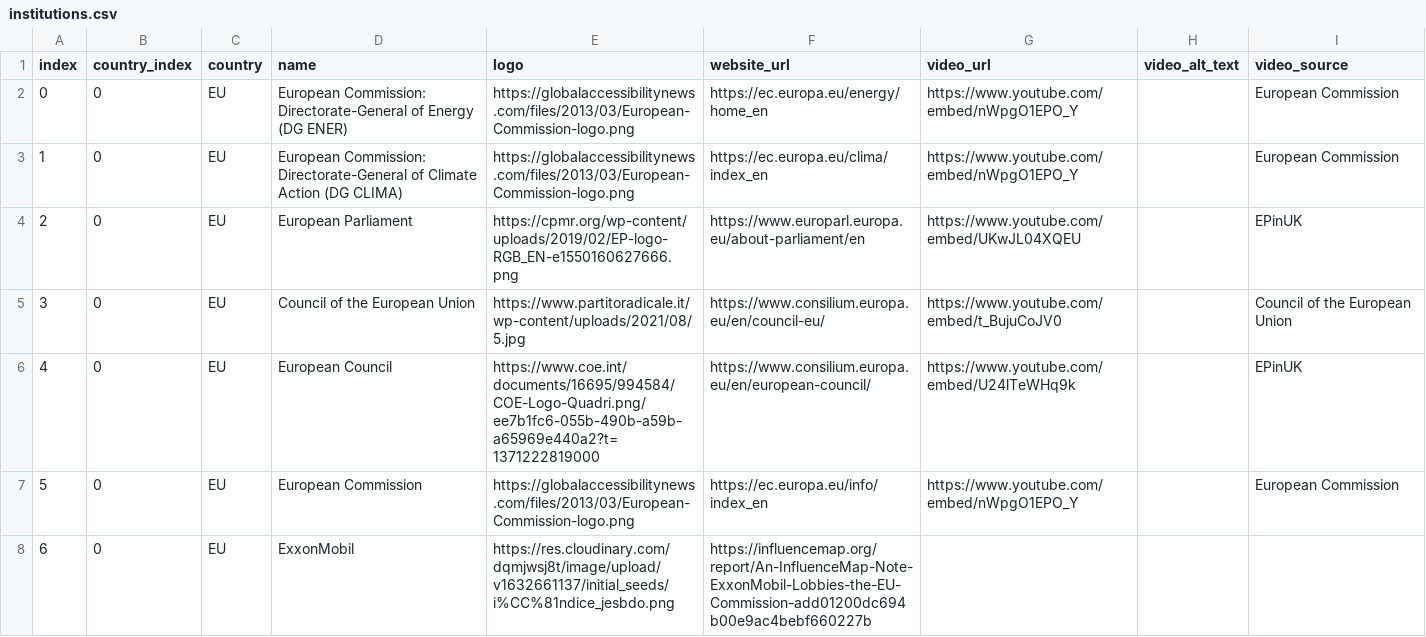
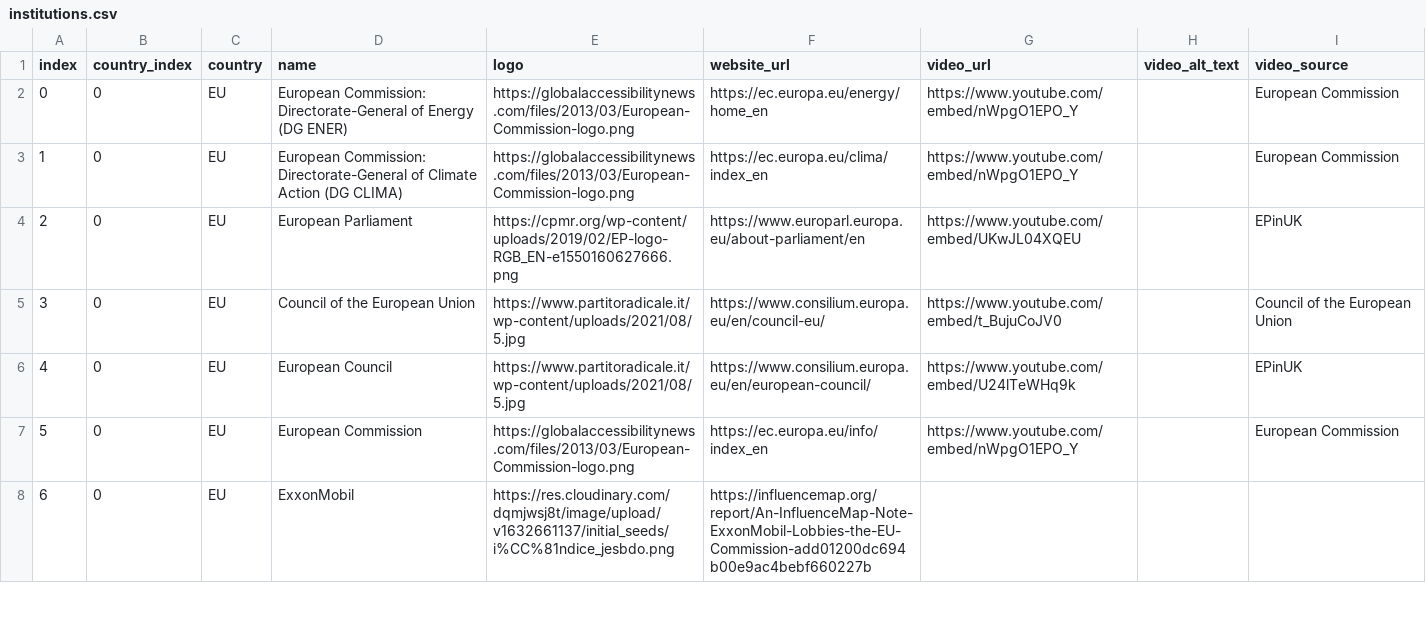
Before and after one commit to arieivs/openpolicyeu, a CSV file: db/initial_seeds/institutions.csv, drawn as a sheet; only a part is shown.

Commit message:
corrected european council logo, still need to change it on heroku's console

```diff
--- a/db/initial_seeds/institutions.csv
+++ b/db/initial_seeds/institutions.csv
@@ -5,3 +5,3 @@ index,country_index,country,name,logo,website_url,video_url,video_alt_text,video
 3,0,EU,Council of the European Union,https://www.partitoradicale.it/wp-content/uploads/2021/08/5.jpg,https://www.consilium.europa.eu/en/council-eu/,https://www.youtube.com/embed/t_BujuCoJV0,,Council of the European Union
-4,0,EU,European Council,https://www.coe.int/documents/16695/994584/COE-Logo-Quadri.png/ee7b1fc6-055b-490b-a59b-a65969e440a2?t=1371222819000,https://www.consilium.europa.eu/en/european-council/,https://www.youtube.com/embed/U24lTeWHq9k,,EPinUK
+4,0,EU,European Council,https://www.partitoradicale.it/wp-content/uploads/2021/08/5.jpg,https://www.consilium.europa.eu/en/european-council/,https://www.youtube.com/embed/U24lTeWHq9k,,EPinUK
 5,0,EU,European Commission,https://globalaccessibilitynews.com/files/2013/03/European-Commission-logo.png,https://ec.europa.eu/info/index_en,https://www.youtube.com/embed/nWpgO1EPO_Y,,European Commission
```
